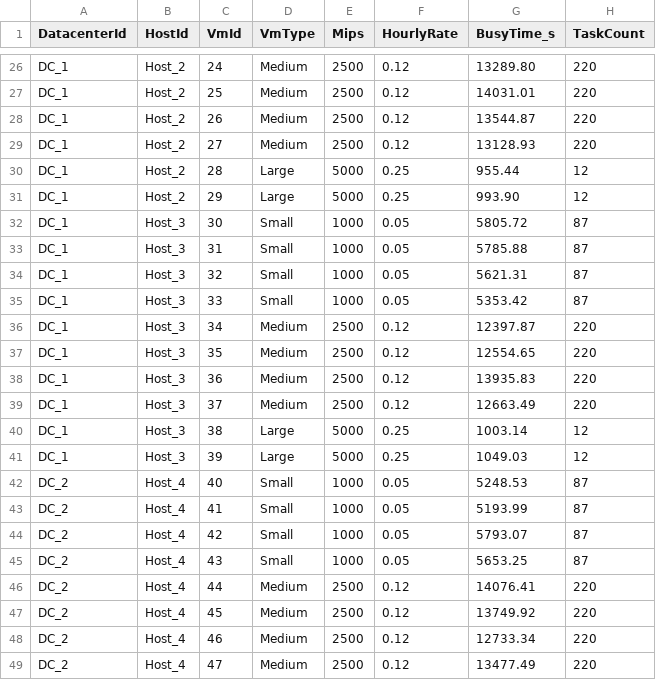
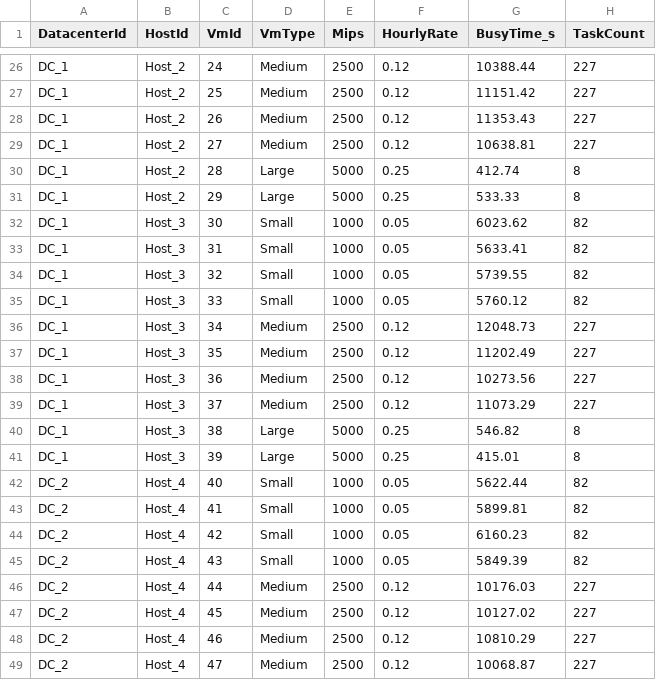
Before and after one commit to Rkaaaa404/soka-heuristik-kelompok-5, a CSV file: docs/cloudsim_vm_allocation.csv, drawn as a sheet; only a part is shown, gaps mark what is left out; the diff covers the shown part only; the diff names each change by its address in the sheet, - before the commit and + after, or states it on an @@ line.

```diff
--- a/docs/cloudsim_vm_allocation.csv
+++ b/docs/cloudsim_vm_allocation.csv
-G26 (BusyTime_s): 13289.80
+G26 (BusyTime_s): 10388.44
-H26:H29 (TaskCount): 220
+H26:H29 (TaskCount): 227
-G27 (BusyTime_s): 14031.01
+G27 (BusyTime_s): 11151.42
-G28 (BusyTime_s): 13544.87
+G28 (BusyTime_s): 11353.43
-G29 (BusyTime_s): 13128.93
+G29 (BusyTime_s): 10638.81
-G30 (BusyTime_s): 955.44
+G30 (BusyTime_s): 412.74
-H30:H31 (TaskCount): 12
+H30:H31 (TaskCount): 8
-G31 (BusyTime_s): 993.90
+G31 (BusyTime_s): 533.33
-G32 (BusyTime_s): 5805.72
+G32 (BusyTime_s): 6023.62
-H32:H35 (TaskCount): 87
+H32:H35 (TaskCount): 82
-G33 (BusyTime_s): 5785.88
+G33 (BusyTime_s): 5633.41
-G34 (BusyTime_s): 5621.31
+G34 (BusyTime_s): 5739.55
-G35 (BusyTime_s): 5353.42
+G35 (BusyTime_s): 5760.12
-G36 (BusyTime_s): 12397.87
+G36 (BusyTime_s): 12048.73
-H36:H39 (TaskCount): 220
+H36:H39 (TaskCount): 227
-G37 (BusyTime_s): 12554.65
+G37 (BusyTime_s): 11202.49
-G38 (BusyTime_s): 13935.83
+G38 (BusyTime_s): 10273.56
-G39 (BusyTime_s): 12663.49
+G39 (BusyTime_s): 11073.29
-G40 (BusyTime_s): 1003.14
+G40 (BusyTime_s): 546.82
-H40:H41 (TaskCount): 12
+H40:H41 (TaskCount): 8
-G41 (BusyTime_s): 1049.03
+G41 (BusyTime_s): 415.01
-G42 (BusyTime_s): 5248.53
+G42 (BusyTime_s): 5622.44
-H42:H45 (TaskCount): 87
+H42:H45 (TaskCount): 82
-G43 (BusyTime_s): 5193.99
+G43 (BusyTime_s): 5899.81
-G44 (BusyTime_s): 5793.07
+G44 (BusyTime_s): 6160.23
-G45 (BusyTime_s): 5653.25
+G45 (BusyTime_s): 5849.39
-G46 (BusyTime_s): 14076.41
+G46 (BusyTime_s): 10176.03
-H46:H49 (TaskCount): 220
+H46:H49 (TaskCount): 227
-G47 (BusyTime_s): 13749.92
+G47 (BusyTime_s): 10127.02
-G48 (BusyTime_s): 12733.34
+G48 (BusyTime_s): 10810.29
-G49 (BusyTime_s): 13477.49
+G49 (BusyTime_s): 10068.87
```
Also changed, not shown: 112 edited cells elsewhere in this file, docs/cloudsim_metrics.csv, gocj_dataset/GoCJ_Dataset_10000.csv, 12 other files.
